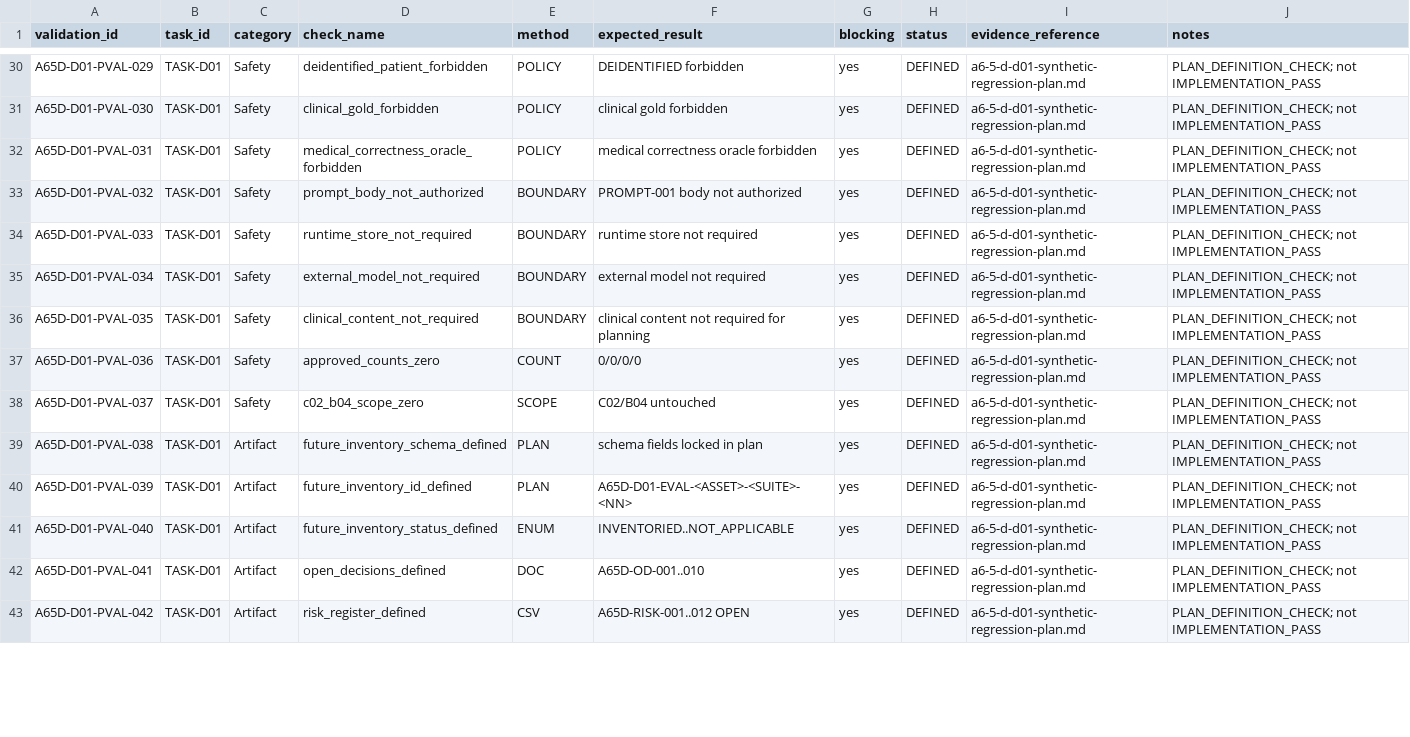
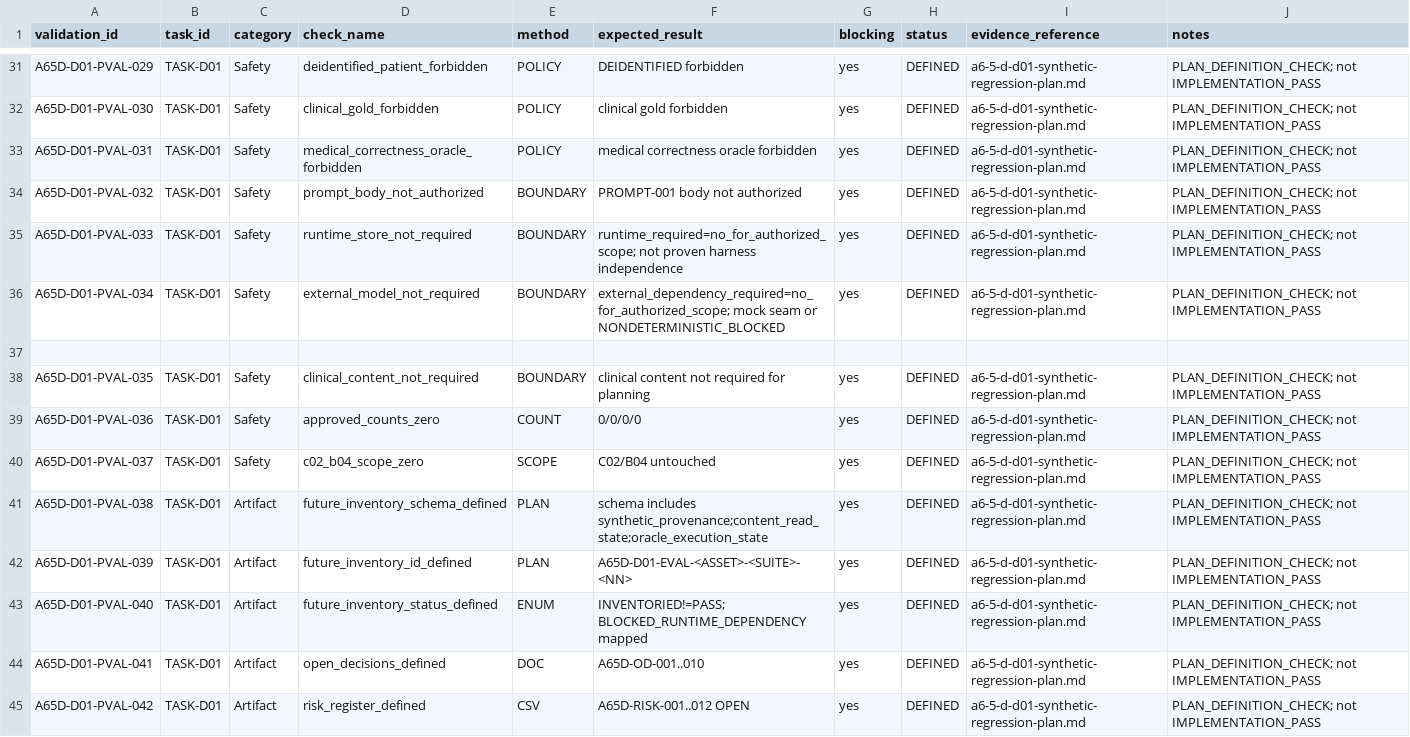
Before and after one commit to cxjchelsea/AIdoctor, a CSV file: docs/refactoring/plans/phase-a/a6-5/a6-5-d-d01-plan-validation-matrix.csv, drawn as a sheet; only a part is shown, gaps mark what is left out; the diff covers the shown part only.

```diff
--- a/docs/refactoring/plans/phase-a/a6-5/a6-5-d-d01-plan-validation-matrix.csv
+++ b/docs/refactoring/plans/phase-a/a6-5/a6-5-d-d01-plan-validation-matrix.csv
@@ -33,4 +34,5 @@ A65D-D01-PVAL-031,TASK-D01,Safety,medical_correctness_oracle_forbidden,POLICY,me
 A65D-D01-PVAL-032,TASK-D01,Safety,prompt_body_not_authorized,BOUNDARY,PROMPT-001 body not authorized,yes,DEFINED,a6-5-d-d01-synthetic-regression-plan.md,PLAN_DEFINITION_CHECK; not IMPLEMENTATION_PASS
-A65D-D01-PVAL-033,TASK-D01,Safety,runtime_store_not_required,BOUNDARY,runtime store not required,yes,DEFINED,a6-5-d-d01-synthetic-regression-plan.md,PLAN_DEFINITION_CHECK; not IMPLEMENTATION_PASS
-A65D-D01-PVAL-034,TASK-D01,Safety,external_model_not_required,BOUNDARY,external model not required,yes,DEFINED,a6-5-d-d01-synthetic-regression-plan.md,PLAN_DEFINITION_CHECK; not IMPLEMENTATION_PASS
+A65D-D01-PVAL-033,TASK-D01,Safety,runtime_store_not_required,BOUNDARY,runtime_required=no_for_authorized_scope; not proven harness independence,yes,DEFINED,a6-5-d-d01-synthetic-regression-plan.md,PLAN_DEFINITION_CHECK; not IMPLEMENTATION_PASS
+A65D-D01-PVAL-034,TASK-D01,Safety,external_model_not_required,BOUNDARY,external_dependency_required=no_for_authorized_scope; mock seam or NONDETERMINISTIC_BLOCKED,yes,DEFINED,a6-5-d-d01-synthetic-regression-plan.md,PLAN_DEFINITION_CHECK; not IMPLEMENTATION_PASS
+
 A65D-D01-PVAL-035,TASK-D01,Safety,clinical_content_not_required,BOUNDARY,clinical content not required for planning,yes,DEFINED,a6-5-d-d01-synthetic-regression-plan.md,PLAN_DEFINITION_CHECK; not IMPLEMENTATION_PASS
@@ -38,5 +40,5 @@ A65D-D01-PVAL-036,TASK-D01,Safety,approved_counts_zero,COUNT,0/0/0/0,yes,DEFINED
 A65D-D01-PVAL-037,TASK-D01,Safety,c02_b04_scope_zero,SCOPE,C02/B04 untouched,yes,DEFINED,a6-5-d-d01-synthetic-regression-plan.md,PLAN_DEFINITION_CHECK; not IMPLEMENTATION_PASS
-A65D-D01-PVAL-038,TASK-D01,Artifact,future_inventory_schema_defined,PLAN,schema fields locked in plan,yes,DEFINED,a6-5-d-d01-synthetic-regression-plan.md,PLAN_DEFINITION_CHECK; not IMPLEMENTATION_PASS
+A65D-D01-PVAL-038,TASK-D01,Artifact,future_inventory_schema_defined,PLAN,schema includes synthetic_provenance;content_read_state;oracle_execution_state,yes,DEFINED,a6-5-d-d01-synthetic-regression-plan.md,PLAN_DEFINITION_CHECK; not IMPLEMENTATION_PASS
 A65D-D01-PVAL-039,TASK-D01,Artifact,future_inventory_id_defined,PLAN,A65D-D01-EVAL-<ASSET>-<SUITE>-<NN>,yes,DEFINED,a6-5-d-d01-synthetic-regression-plan.md,PLAN_DEFINITION_CHECK; not IMPLEMENTATION_PASS
-A65D-D01-PVAL-040,TASK-D01,Artifact,future_inventory_status_defined,ENUM,INVENTORIED..NOT_APPLICABLE,yes,DEFINED,a6-5-d-d01-synthetic-regression-plan.md,PLAN_DEFINITION_CHECK; not IMPLEMENTATION_PASS
+A65D-D01-PVAL-040,TASK-D01,Artifact,future_inventory_status_defined,ENUM,INVENTORIED!=PASS; BLOCKED_RUNTIME_DEPENDENCY mapped,yes,DEFINED,a6-5-d-d01-synthetic-regression-plan.md,PLAN_DEFINITION_CHECK; not IMPLEMENTATION_PASS
 A65D-D01-PVAL-041,TASK-D01,Artifact,open_decisions_defined,DOC,A65D-OD-001..010,yes,DEFINED,a6-5-d-d01-synthetic-regression-plan.md,PLAN_DEFINITION_CHECK; not IMPLEMENTATION_PASS
```
Also changed, not shown: 4 added rows and 5 edited cells elsewhere in this file, docs/refactoring/plans/phase-a/a6-5/a6-5-d-d01-eval-target-register.csv, docs/refactoring/plans/phase-a/a6-5/a6-5-d-d01-risk-register.csv, 5 other files.
